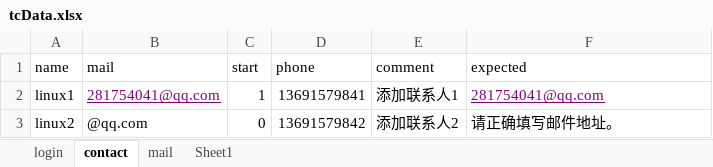
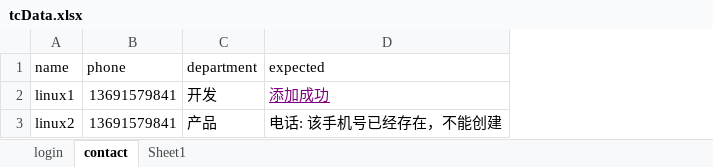
Before and after one commit to zlj1124/UITestFrameWork, an Excel workbook: data/tcData.xlsx, sheet contact, drawn as a sheet; values as stored, in another font and other column widths than the file's, no borders; removed rows and columns are numbered as before the commit, all else as after; the diff names each change by its address in the sheet, - before the commit and + after, or states it on an @@ line.

```diff
--- a/data/tcData.xlsx (sheet contact)
+++ b/data/tcData.xlsx (sheet contact)
-sheet tab: mail
-column B (mail), rows 2-3: 281754041@qq.com | @qq.com
-column C (start), rows 2-3: 1 | 0
-column E (comment), rows 2-3: 添加联系人1 | 添加联系人2
+column C (department), rows 2-3: 开发 | 产品
-D2 (expected): 281754041@qq.com
+D2 (expected): 添加成功
-B3 (phone): 13691579842
+B3 (phone): 13691579841
-D3 (expected): 请正确填写邮件地址。
+D3 (expected): 电话: 该手机号已经存在，不能创建
```
Also changed, not shown: sheet login, 10 other files.
